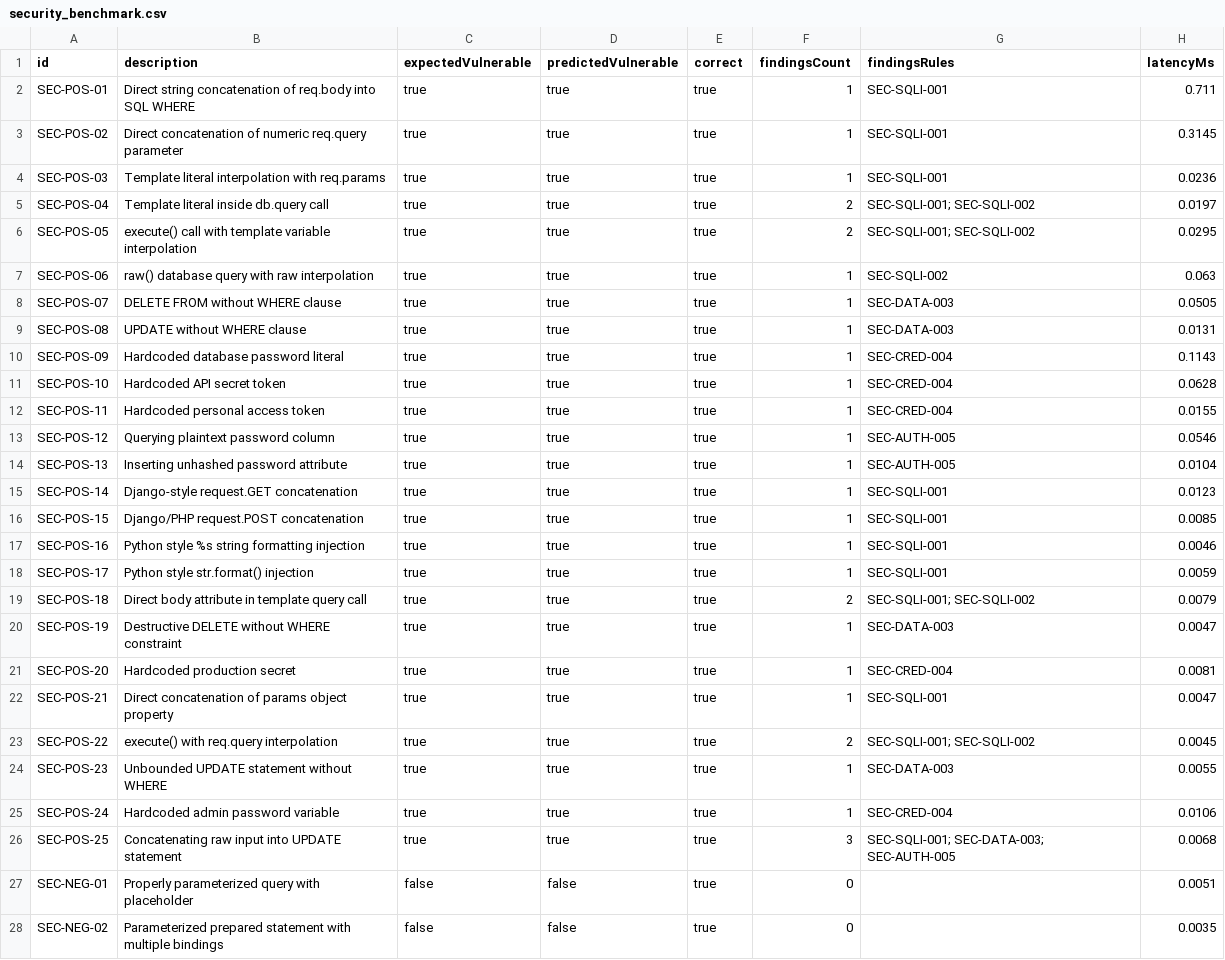
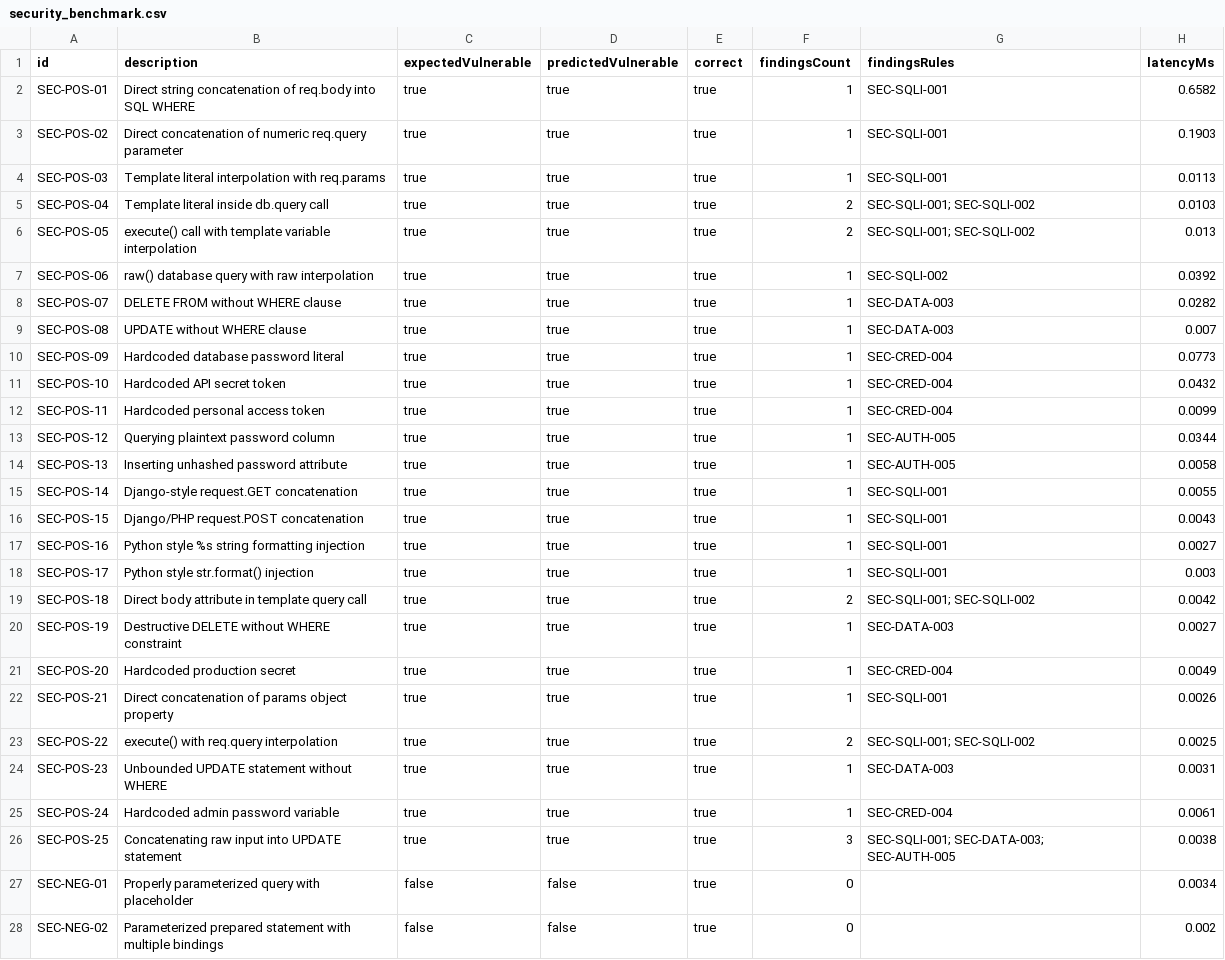
Before and after one commit to ShubhamPatil200507/DBMS-Studio, a CSV file: backend/benchmark_results/security_benchmark.csv, drawn as a sheet; only a part is shown; the diff covers the shown part only.

```diff
--- a/backend/benchmark_results/security_benchmark.csv
+++ b/backend/benchmark_results/security_benchmark.csv
@@ -1,28 +1,28 @@
 id,description,expectedVulnerable,predictedVulnerable,correct,findingsCount,findingsRules,latencyMs
-SEC-POS-01,Direct string concatenation of req.body into SQL WHERE,true,true,true,1,SEC-SQLI-001,0.711
-SEC-POS-02,Direct concatenation of numeric req.query parameter,true,true,true,1,SEC-SQLI-001,0.3145
-SEC-POS-03,Template literal interpolation with req.params,true,true,true,1,SEC-SQLI-001,0.0236
-SEC-POS-04,Template literal inside db.query call,true,true,true,2,SEC-SQLI-001; SEC-SQLI-002,0.0197
-SEC-POS-05,execute() call with template variable interpolation,true,true,true,2,SEC-SQLI-001; SEC-SQLI-002,0.0295
-SEC-POS-06,raw() database query with raw interpolation,true,true,true,1,SEC-SQLI-002,0.063
-SEC-POS-07,DELETE FROM without WHERE clause,true,true,true,1,SEC-DATA-003,0.0505
-SEC-POS-08,UPDATE without WHERE clause,true,true,true,1,SEC-DATA-003,0.0131
-SEC-POS-09,Hardcoded database password literal,true,true,true,1,SEC-CRED-004,0.1143
-SEC-POS-10,Hardcoded API secret token,true,true,true,1,SEC-CRED-004,0.0628
-SEC-POS-11,Hardcoded personal access token,true,true,true,1,SEC-CRED-004,0.0155
-SEC-POS-12,Querying plaintext password column,true,true,true,1,SEC-AUTH-005,0.0546
-SEC-POS-13,Inserting unhashed password attribute,true,true,true,1,SEC-AUTH-005,0.0104
-SEC-POS-14,Django-style request.GET concatenation,true,true,true,1,SEC-SQLI-001,0.0123
-SEC-POS-15,Django/PHP request.POST concatenation,true,true,true,1,SEC-SQLI-001,0.0085
-SEC-POS-16,Python style %s string formatting injection,true,true,true,1,SEC-SQLI-001,0.0046
-SEC-POS-17,Python style str.format() injection,true,true,true,1,SEC-SQLI-001,0.0059
-SEC-POS-18,Direct body attribute in template query call,true,true,true,2,SEC-SQLI-001; SEC-SQLI-002,0.0079
-SEC-POS-19,Destructive DELETE without WHERE constraint,true,true,true,1,SEC-DATA-003,0.0047
-SEC-POS-20,Hardcoded production secret,true,true,true,1,SEC-CRED-004,0.0081
-SEC-POS-21,Direct concatenation of params object property,true,true,true,1,SEC-SQLI-001,0.0047
-SEC-POS-22,execute() with req.query interpolation,true,true,true,2,SEC-SQLI-001; SEC-SQLI-002,0.0045
-SEC-POS-23,Unbounded UPDATE statement without WHERE,true,true,true,1,SEC-DATA-003,0.0055
-SEC-POS-24,Hardcoded admin password variable,true,true,true,1,SEC-CRED-004,0.0106
-SEC-POS-25,Concatenating raw input into UPDATE statement,true,true,true,3,SEC-SQLI-001; SEC-DATA-003; SEC-AUTH-005,0.0068
-SEC-NEG-01,Properly parameterized query with placeholder,false,false,true,0,,0.0051
-SEC-NEG-02,Parameterized prepared statement with multiple bindings,false,false,true,0,,0.0035
+SEC-POS-01,Direct string concatenation of req.body into SQL WHERE,true,true,true,1,SEC-SQLI-001,0.6582
+SEC-POS-02,Direct concatenation of numeric req.query parameter,true,true,true,1,SEC-SQLI-001,0.1903
+SEC-POS-03,Template literal interpolation with req.params,true,true,true,1,SEC-SQLI-001,0.0113
+SEC-POS-04,Template literal inside db.query call,true,true,true,2,SEC-SQLI-001; SEC-SQLI-002,0.0103
+SEC-POS-05,execute() call with template variable interpolation,true,true,true,2,SEC-SQLI-001; SEC-SQLI-002,0.013
+SEC-POS-06,raw() database query with raw interpolation,true,true,true,1,SEC-SQLI-002,0.0392
+SEC-POS-07,DELETE FROM without WHERE clause,true,true,true,1,SEC-DATA-003,0.0282
+SEC-POS-08,UPDATE without WHERE clause,true,true,true,1,SEC-DATA-003,0.007
+SEC-POS-09,Hardcoded database password literal,true,true,true,1,SEC-CRED-004,0.0773
+SEC-POS-10,Hardcoded API secret token,true,true,true,1,SEC-CRED-004,0.0432
+SEC-POS-11,Hardcoded personal access token,true,true,true,1,SEC-CRED-004,0.0099
+SEC-POS-12,Querying plaintext password column,true,true,true,1,SEC-AUTH-005,0.0344
+SEC-POS-13,Inserting unhashed password attribute,true,true,true,1,SEC-AUTH-005,0.0058
+SEC-POS-14,Django-style request.GET concatenation,true,true,true,1,SEC-SQLI-001,0.0055
+SEC-POS-15,Django/PHP request.POST concatenation,true,true,true,1,SEC-SQLI-001,0.0043
+SEC-POS-16,Python style %s string formatting injection,true,true,true,1,SEC-SQLI-001,0.0027
+SEC-POS-17,Python style str.format() injection,true,true,true,1,SEC-SQLI-001,0.003
+SEC-POS-18,Direct body attribute in template query call,true,true,true,2,SEC-SQLI-001; SEC-SQLI-002,0.0042
+SEC-POS-19,Destructive DELETE without WHERE constraint,true,true,true,1,SEC-DATA-003,0.0027
+SEC-POS-20,Hardcoded production secret,true,true,true,1,SEC-CRED-004,0.0049
+SEC-POS-21,Direct concatenation of params object property,true,true,true,1,SEC-SQLI-001,0.0026
+SEC-POS-22,execute() with req.query interpolation,true,true,true,2,SEC-SQLI-001; SEC-SQLI-002,0.0025
+SEC-POS-23,Unbounded UPDATE statement without WHERE,true,true,true,1,SEC-DATA-003,0.0031
+SEC-POS-24,Hardcoded admin password variable,true,true,true,1,SEC-CRED-004,0.0061
+SEC-POS-25,Concatenating raw input into UPDATE statement,true,true,true,3,SEC-SQLI-001; SEC-DATA-003; SEC-AUTH-005,0.0038
+SEC-NEG-01,Properly parameterized query with placeholder,false,false,true,0,,0.0034
+SEC-NEG-02,Parameterized prepared statement with multiple bindings,false,false,true,0,,0.002
```
Also changed, not shown: 23 edited cells elsewhere in this file, backend/benchmark_results/nl2sql_benchmark.csv, backend/benchmark_results/normalization_benchmark.csv, 13 other files.
